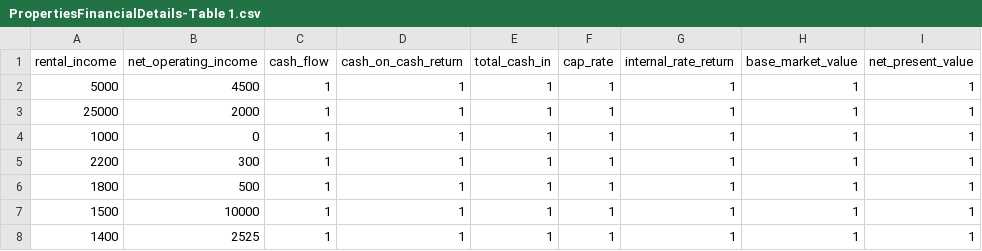
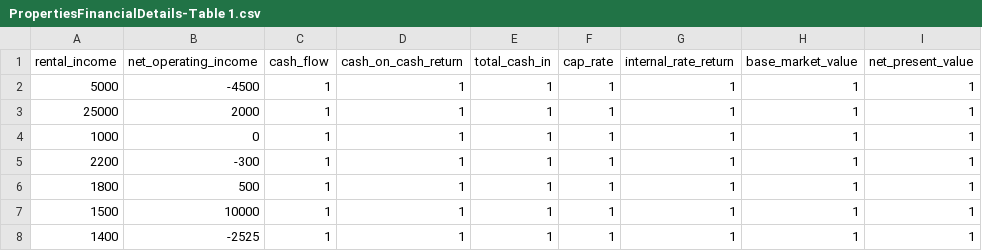
Before and after one commit to codingwatermelon/react-node-token-poc, a CSV file: DB/data_files/PropertiesFinancialDetails-Table 1.csv, drawn as a sheet; only a part is shown; the diff names each change by its address in the sheet, - before the commit and + after, or states it on an @@ line.

Commit message:
Update PropertiesFinancialDetails-Table 1.csv

```diff
--- a/DB/data_files/PropertiesFinancialDetails-Table 1.csv
+++ b/DB/data_files/PropertiesFinancialDetails-Table 1.csv
-B2 (net_operating_income): 4500
+B2 (net_operating_income): -4500
-B5 (net_operating_income): 300
+B5 (net_operating_income): -300
-B8 (net_operating_income): 2525
+B8 (net_operating_income): -2525
```
